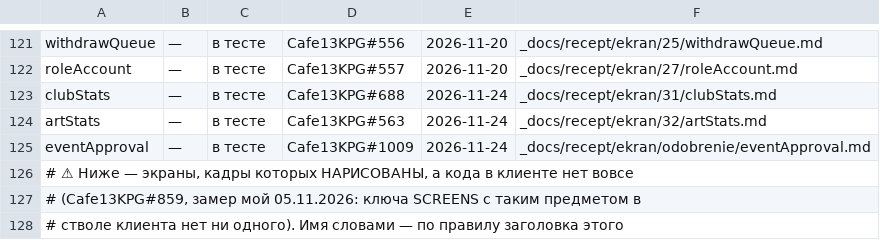
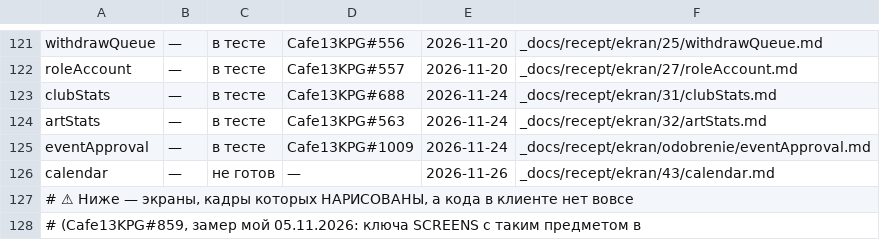
Before and after one commit to anatoly9837-lab/cafe13-miniapp, a TSV file: screens/СТАДИИ.tsv, drawn as a sheet; only a part is shown, gaps mark what is left out; the shorter side is filled out with more unchanged rows; the diff names each change by its address in the sheet, - before the commit and + after, or states it on an @@ line.

Commit message:
Шаг 43, кусок 1: календарь «смотреть» — месяц, неделя, день; v204
Рецепт _docs/recept/ekran/43/calendar.md и events.md (черновик miniapp#449 e6c59f2).
Своё, без библиотеки (решение координатора после замера трёх кандидатов):
js/23-kalendar.js — сетка месяца .month, неделя списком по дням, день списком
по времени; ивенты из eventList() без своего запроса; часы клуба через bkk();
ивент через полночь стоит на обоих днях; прошлое — L9.
Церемонии: флаг TEA_API=false — в живом режиме их НЕТ, в демо — заглушка
TEA_DEMO с ёмкостью 4. Кнопка «Календарь» первой строкой «Ивентов» (V1),
назад с event — в календарь на тот же вид и день.
Общие файлы — по слову cafe13kpg-coordinator-3: index.html, 00-slova,
02-chlenstvo (WIRED), 12-ekrany-afisha, 21-navigaciya, styles.css,
СТАДИИ.tsv, catalog.py. Номер 204 выдал координатор.

Claude-Session: d7d7e825-e91e-4260-9d07-9dc793ca8ced

```diff
--- a/screens/СТАДИИ.tsv
+++ b/screens/СТАДИИ.tsv
+row 126: calendar | — | не готов | — | 2026-11-26 | _docs/recept/ekran/43/calendar.md
```
Also changed, not shown: 9 other files.
